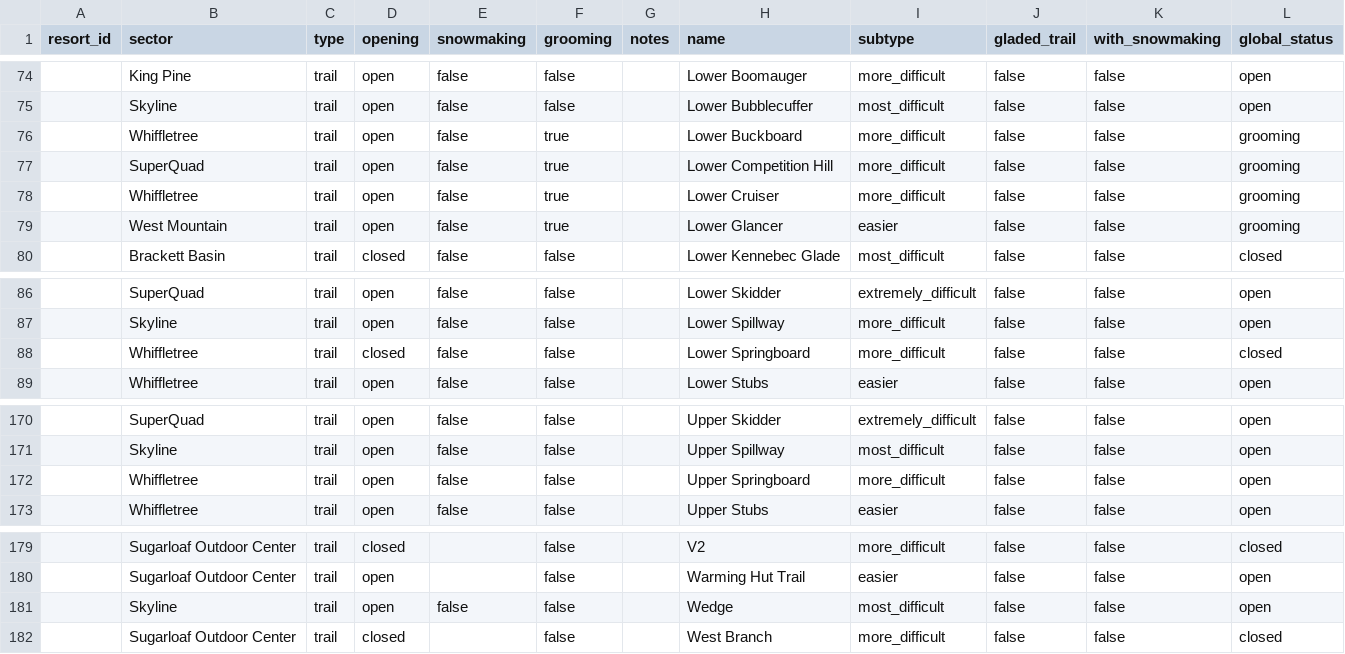
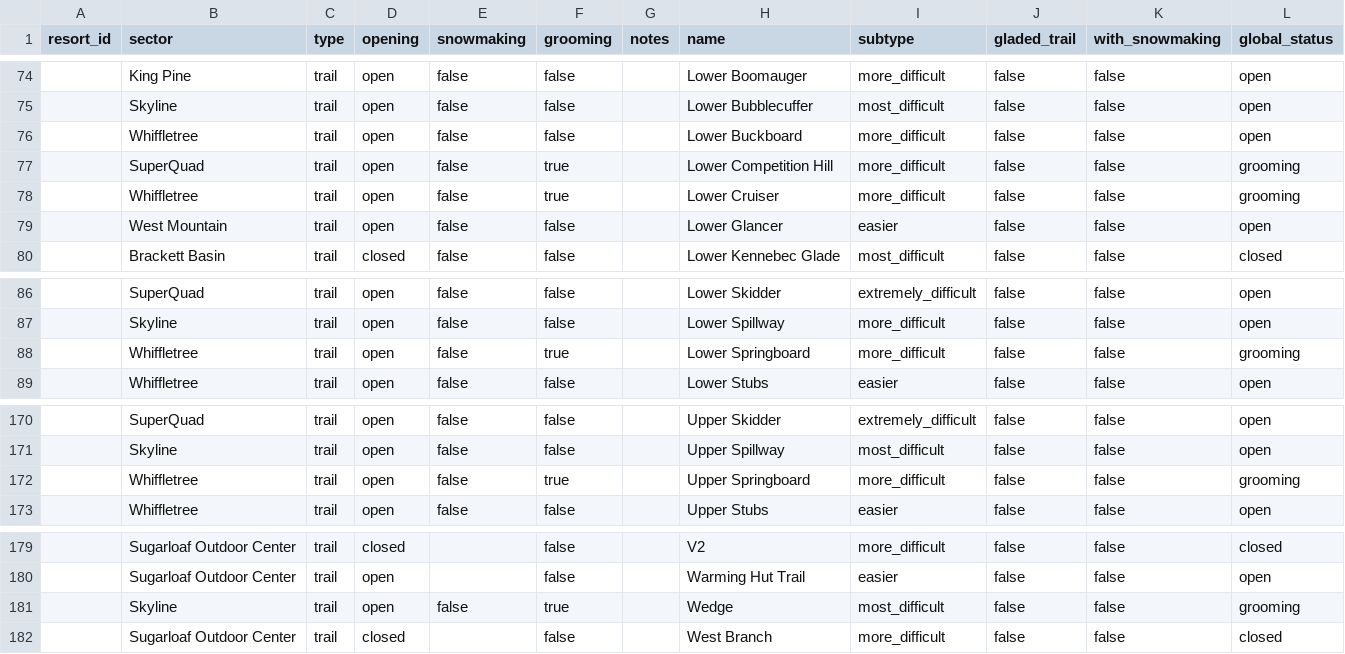
Before and after one commit to abkfenris/sugarloaf, a CSV file: trails.csv, drawn as a sheet; only a part is shown, gaps mark what is left out.

```diff
--- a/trails.csv
+++ b/trails.csv
@@ -75,6 +75,6 @@ resort_id,sector,type,opening,snowmaking,grooming,notes,name,subtype,gladed_trai
 ,Skyline,trail,open,false,false,,Lower Bubblecuffer,most_difficult,false,false,open
-,Whiffletree,trail,open,false,true,,Lower Buckboard,more_difficult,false,false,grooming
+,Whiffletree,trail,open,false,false,,Lower Buckboard,more_difficult,false,false,open
 ,SuperQuad,trail,open,false,true,,Lower Competition Hill,more_difficult,false,false,grooming
 ,Whiffletree,trail,open,false,true,,Lower Cruiser,more_difficult,false,false,grooming
-,West Mountain,trail,open,false,true,,Lower Glancer,easier,false,false,grooming
+,West Mountain,trail,open,false,false,,Lower Glancer,easier,false,false,open
 ,Brackett Basin,trail,closed,false,false,,Lower Kennebec Glade,most_difficult,false,false,closed
@@ -87,3 +87,3 @@ resort_id,sector,type,opening,snowmaking,grooming,notes,name,subtype,gladed_trai
 ,Skyline,trail,open,false,false,,Lower Spillway,more_difficult,false,false,open
-,Whiffletree,trail,closed,false,false,,Lower Springboard,more_difficult,false,false,closed
+,Whiffletree,trail,open,false,true,,Lower Springboard,more_difficult,false,false,grooming
 ,Whiffletree,trail,open,false,false,,Lower Stubs,easier,false,false,open
@@ -171,3 +171,3 @@ resort_id,sector,type,opening,snowmaking,grooming,notes,name,subtype,gladed_trai
 ,Skyline,trail,open,false,false,,Upper Spillway,most_difficult,false,false,open
-,Whiffletree,trail,open,false,false,,Upper Springboard,more_difficult,false,false,open
+,Whiffletree,trail,open,false,true,,Upper Springboard,more_difficult,false,false,grooming
 ,Whiffletree,trail,open,false,false,,Upper Stubs,easier,false,false,open
@@ -180,3 +180,3 @@ resort_id,sector,type,opening,snowmaking,grooming,notes,name,subtype,gladed_trai
 ,Sugarloaf Outdoor Center,trail,open,,false,,Warming Hut Trail,easier,false,false,open
-,Skyline,trail,open,false,false,,Wedge,most_difficult,false,false,open
+,Skyline,trail,open,false,true,,Wedge,most_difficult,false,false,grooming
 ,Sugarloaf Outdoor Center,trail,closed,,false,,West Branch,more_difficult,false,false,closed
```
Also changed, not shown: 2 other files.
